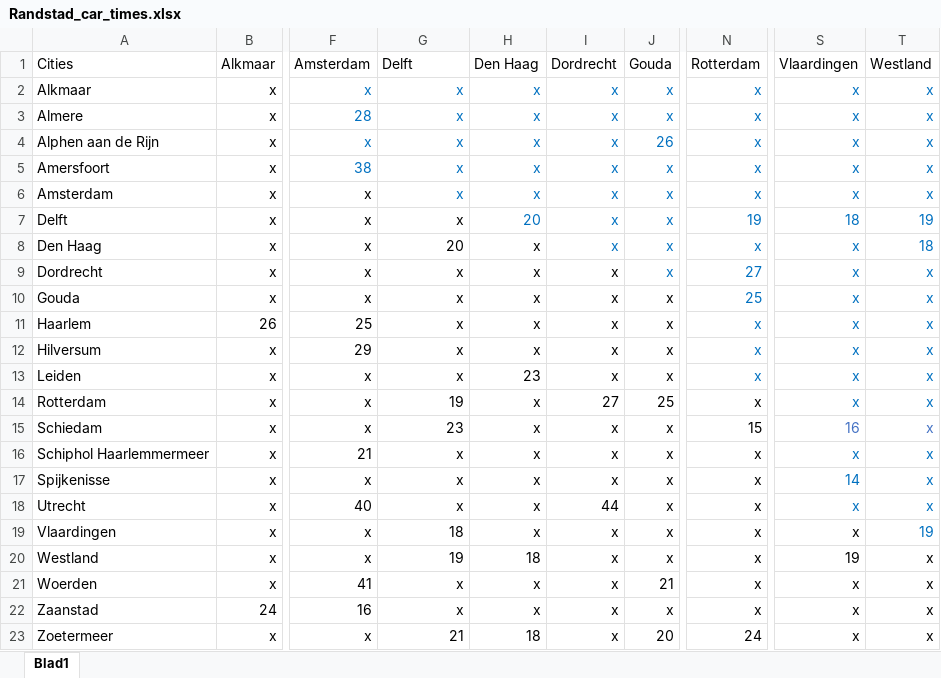
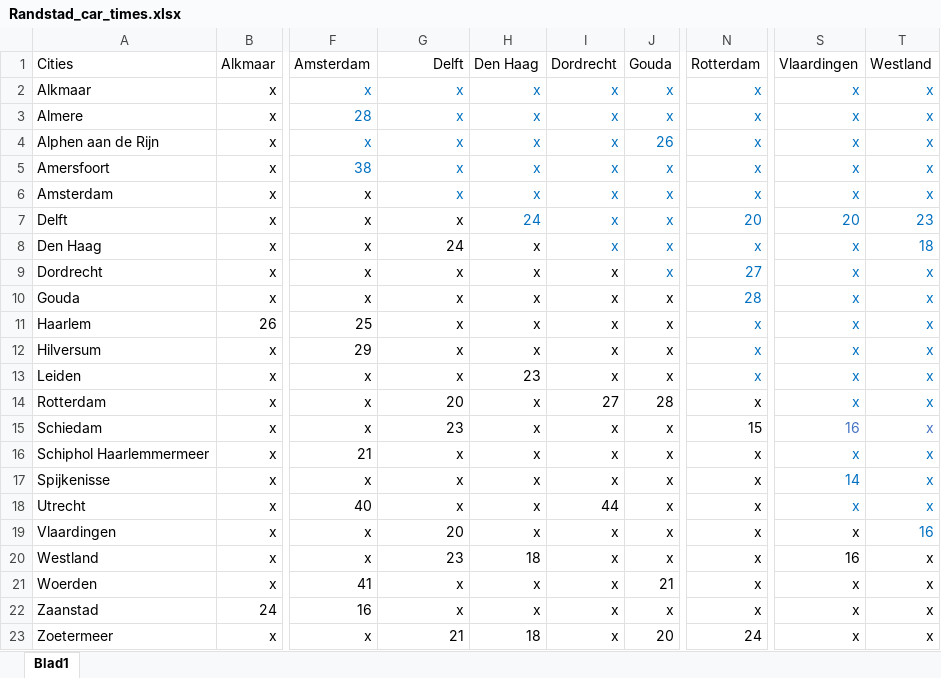
Before and after one commit to tewhol/Design_in_Network_group_8, an Excel workbook: Data_files/Randstad_car_times.xlsx, sheet Blad1, drawn as a sheet; only a part is shown, gaps mark what is left out; values as stored, in another font and other column widths than the file's, no borders; the diff names each change by its address in the sheet, - before the commit and + after, or states it on an @@ line.

```diff
--- a/Data_files/Randstad_car_times.xlsx (sheet Blad1)
+++ b/Data_files/Randstad_car_times.xlsx (sheet Blad1)
-G1 alignment: left
+G1 alignment: right
-H7: 20
+H7: 24
-N7: 19
+N7: 20
-S7: 18
+S7: 20
-T7: 19
+T7: 23
-G8: 20
+G8: 24
-N10: 25
+N10: 28
-G14: 19
+G14: 20
-J14: 25
+J14: 28
-G19: 18
+G19: 20
-T19: 19
+T19: 16
-G20: 19
+G20: 23
-S20: 19
+S20: 16
```
Also changed, not shown: Data_files/Graph_randstad.xlsx, 1 other file.
